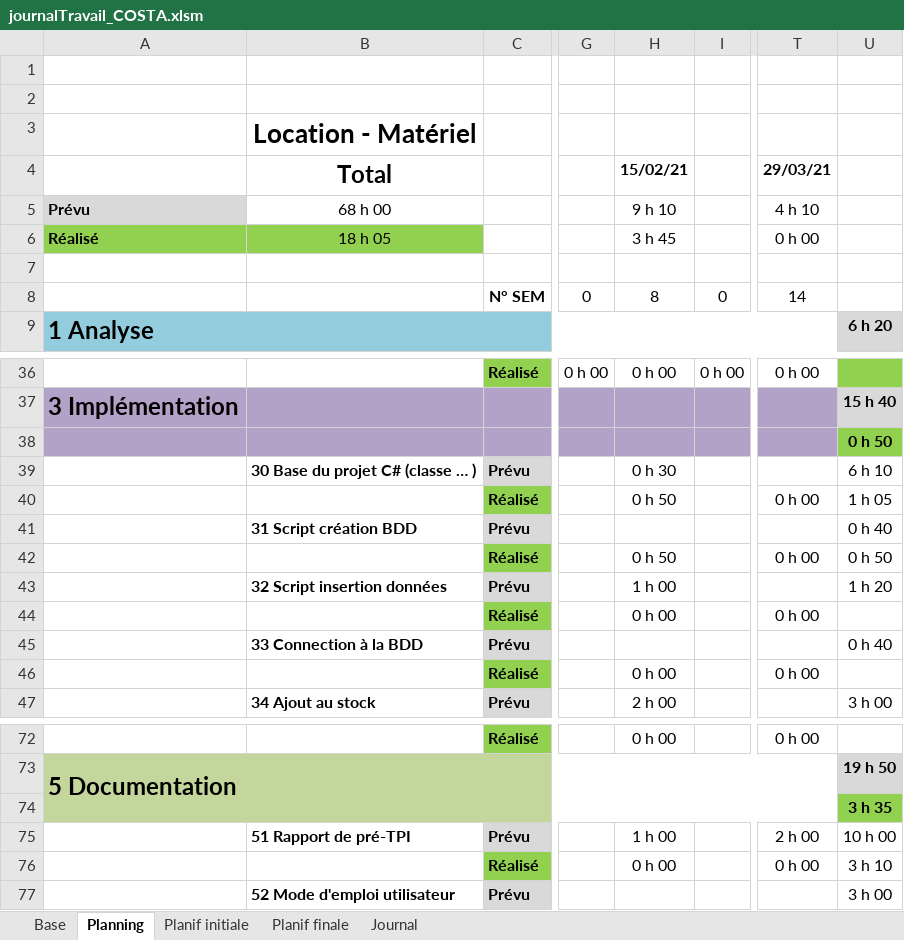
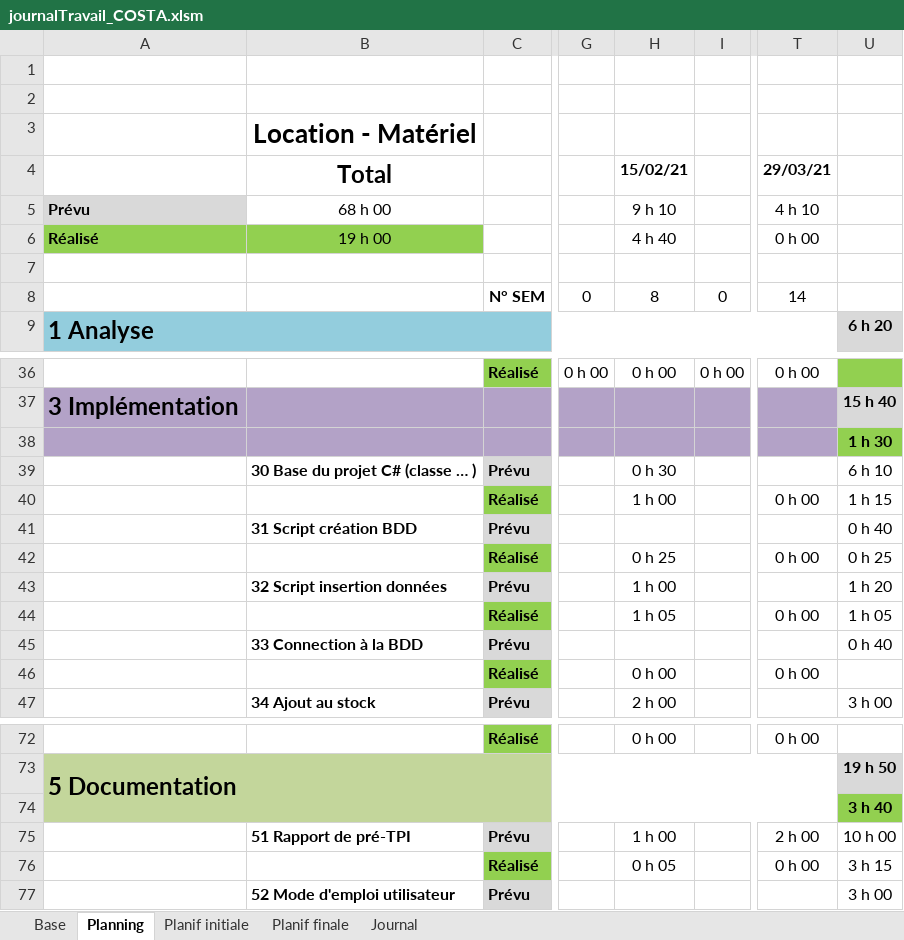
Before and after one commit to AhVen98/gestionStocks_preTPI, an Excel workbook: journalTravail_COSTA.xlsm, sheet Planning, drawn as a sheet; only a part is shown, gaps mark what is left out; values as stored, in another font and other column widths than the file's, no borders; conditional formats not drawn; the diff names each change by its address in the sheet, - before the commit and + after, or states it on an @@ line.

```diff
--- a/journalTravail_COSTA.xlsm (sheet Planning)
+++ b/journalTravail_COSTA.xlsm (sheet Planning)
-B6 (Total): 18 h 05
+B6 (Total): 19 h 00
-H6 (15/02/21): 3 h 45
+H6 (15/02/21): 4 h 40
-U38: 0 h 50
+U38: 1 h 30
-H40 (15/02/21): 0 h 50
+H40 (15/02/21): 1 h 00
-U40: 1 h 05
+U40: 1 h 15
-H42 (15/02/21): 0 h 50
+H42 (15/02/21): 0 h 25
-U42: 0 h 50
+U42: 0 h 25
-H44 (15/02/21): 0 h 00
+H44 (15/02/21): 1 h 05
-U44: (empty)
+U44: 1 h 05
-U74: 3 h 35
+U74: 3 h 40
-H76 (15/02/21): 0 h 00
+H76 (15/02/21): 0 h 05
-U76: 3 h 10
+U76: 3 h 15
```
Also changed, not shown: sheet Journal, 1 other file.
